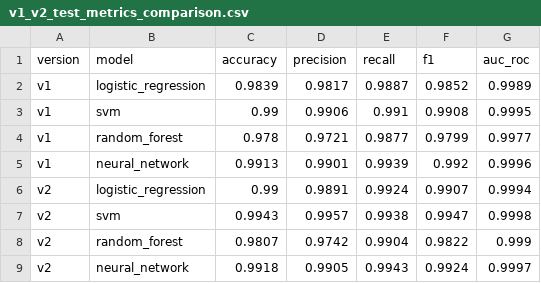
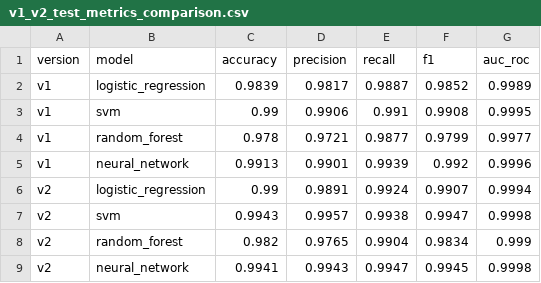
Before and after one commit to SmridhVarma/Fake-News-Detection-Agent, a CSV file: evaluation_outputs/comparison/v1_v2_test_metrics_comparison.csv, drawn as a sheet.

```diff
--- a/evaluation_outputs/comparison/v1_v2_test_metrics_comparison.csv
+++ b/evaluation_outputs/comparison/v1_v2_test_metrics_comparison.csv
@@ -7,3 +7,3 @@ v2,logistic_regression,0.99,0.9891,0.9924,0.9907,0.9994
 v2,svm,0.9943,0.9957,0.9938,0.9947,0.9998
-v2,random_forest,0.9807,0.9742,0.9904,0.9822,0.999
-v2,neural_network,0.9918,0.9905,0.9943,0.9924,0.9997
+v2,random_forest,0.982,0.9765,0.9904,0.9834,0.999
+v2,neural_network,0.9941,0.9943,0.9947,0.9945,0.9998
```
Also changed, not shown: evaluation_outputs/comparison/v1_v2_validation_metrics_comparison.csv, evaluation_outputs/v2/basic_v2_metrics_summary.csv, 14 other files.
